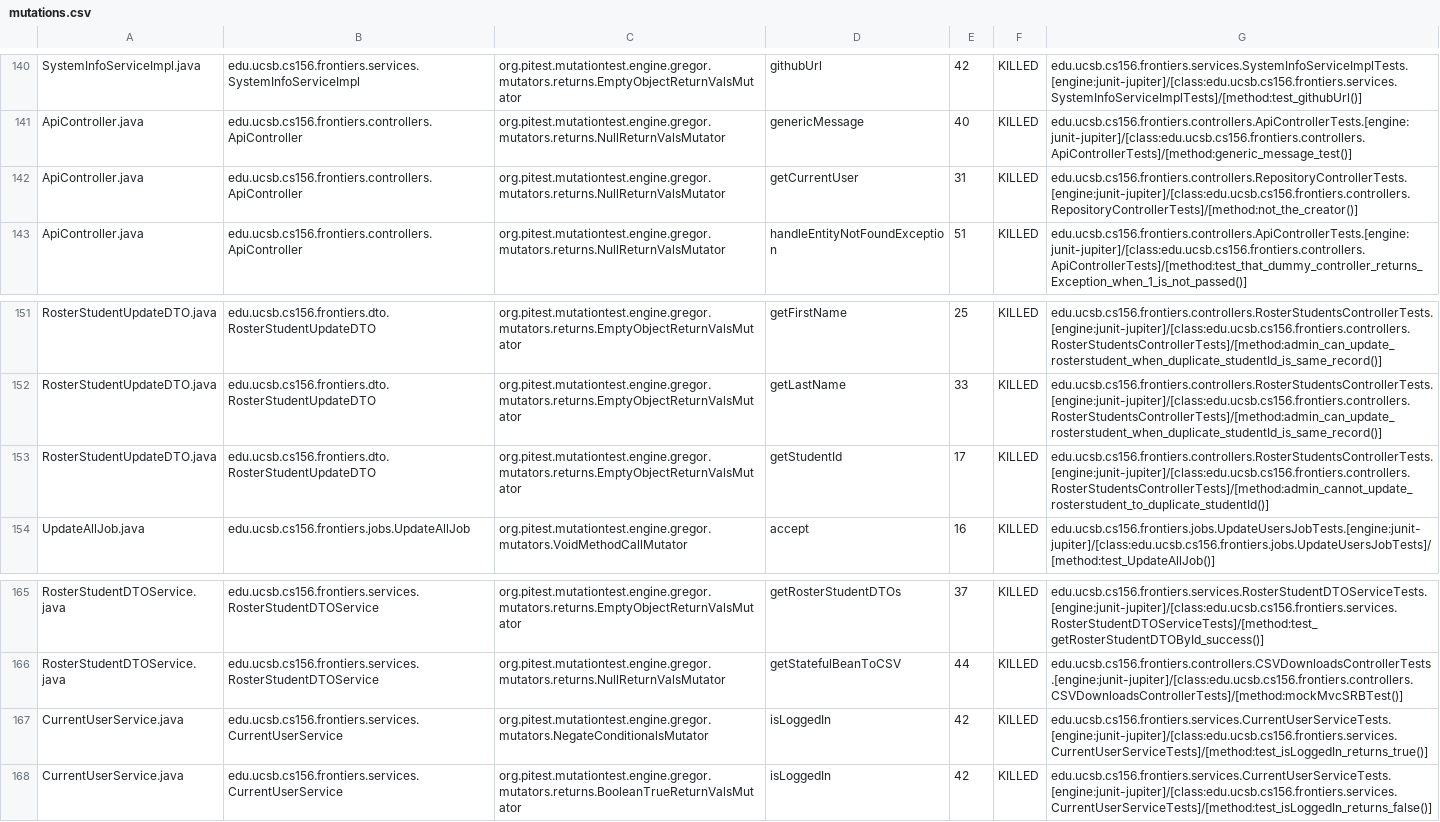
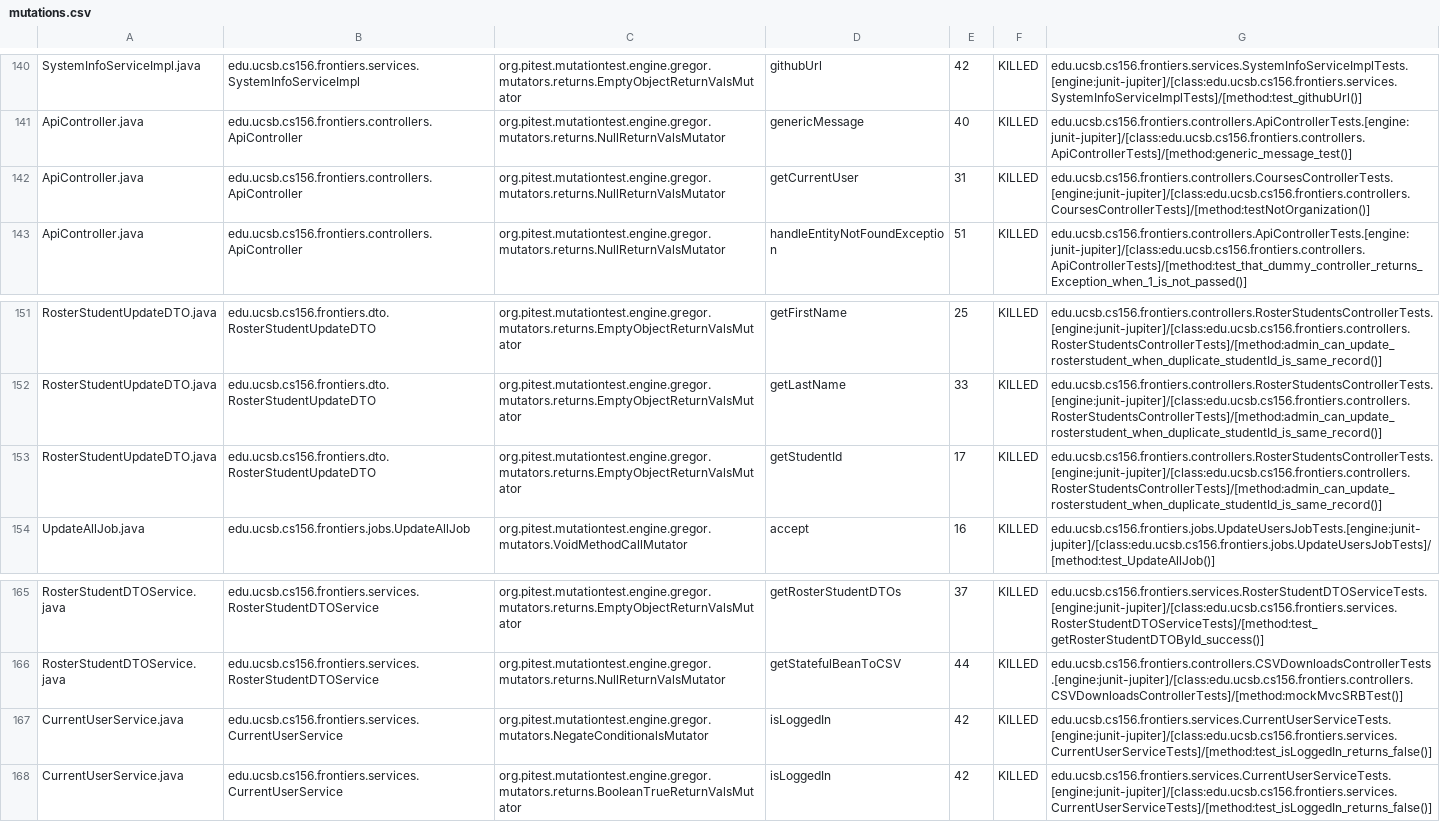
Before and after one commit to ucsb-cs156-s25/proj-frontiers-s25-11, a CSV file: pitest/mutations.csv, drawn as a sheet; only a part is shown, gaps mark what is left out; the diff covers the shown part only.

Commit message:
Deploying to gh-pages from @ ucsb-cs156-s25/proj-frontiers-s25-11@ce99cf0bc303d7d004e76e9a619d20b736f333a2 🚀

```diff
--- a/pitest/mutations.csv
+++ b/pitest/mutations.csv
@@ -141,3 +141,3 @@ SystemInfoServiceImpl.java,edu.ucsb.cs156.frontiers.services.SystemInfoServiceIm
 ApiController.java,edu.ucsb.cs156.frontiers.controllers.ApiController,org.pitest.mutationtest.engine.gregor.mutators.returns.NullReturnValsMutator,genericMessage,40,KILLED,edu.ucsb.cs156.frontiers.controllers.ApiControllerTests.[engine:junit-jupiter]/[class:edu.ucsb.cs156.frontiers.controllers.ApiControllerTests]/[method:generic_message_test()]
-ApiController.java,edu.ucsb.cs156.frontiers.controllers.ApiController,org.pitest.mutationtest.engine.gregor.mutators.returns.NullReturnValsMutator,getCurrentUser,31,KILLED,edu.ucsb.cs156.frontiers.controllers.RepositoryControllerTests.[engine:junit-jupiter]/[class:edu.ucsb.cs156.frontiers.controllers.RepositoryControllerTests]/[method:not_the_creator()]
+ApiController.java,edu.ucsb.cs156.frontiers.controllers.ApiController,org.pitest.mutationtest.engine.gregor.mutators.returns.NullReturnValsMutator,getCurrentUser,31,KILLED,edu.ucsb.cs156.frontiers.controllers.CoursesControllerTests.[engine:junit-jupiter]/[class:edu.ucsb.cs156.frontiers.controllers.CoursesControllerTests]/[method:testNotOrganization()]
 ApiController.java,edu.ucsb.cs156.frontiers.controllers.ApiController,org.pitest.mutationtest.engine.gregor.mutators.returns.NullReturnValsMutator,handleEntityNotFoundException,51,KILLED,edu.ucsb.cs156.frontiers.controllers.ApiControllerTests.[engine:junit-jupiter]/[class:edu.ucsb.cs156.frontiers.controllers.ApiControllerTests]/[method:test_that_dummy_controller_returns_Exception_when_1_is_not_passed()]
@@ -152,3 +152,3 @@ RosterStudentUpdateDTO.java,edu.ucsb.cs156.frontiers.dto.RosterStudentUpdateDTO,
 RosterStudentUpdateDTO.java,edu.ucsb.cs156.frontiers.dto.RosterStudentUpdateDTO,org.pitest.mutationtest.engine.gregor.mutators.returns.EmptyObjectReturnValsMutator,getLastName,33,KILLED,edu.ucsb.cs156.frontiers.controllers.RosterStudentsControllerTests.[engine:junit-jupiter]/[class:edu.ucsb.cs156.frontiers.controllers.RosterStudentsControllerTests]/[method:admin_can_update_rosterstudent_when_duplicate_studentId_is_same_record()]
-RosterStudentUpdateDTO.java,edu.ucsb.cs156.frontiers.dto.RosterStudentUpdateDTO,org.pitest.mutationtest.engine.gregor.mutators.returns.EmptyObjectReturnValsMutator,getStudentId,17,KILLED,edu.ucsb.cs156.frontiers.controllers.RosterStudentsControllerTests.[engine:junit-jupiter]/[class:edu.ucsb.cs156.frontiers.controllers.RosterStudentsControllerTests]/[method:admin_cannot_update_rosterstudent_to_duplicate_studentId()]
+RosterStudentUpdateDTO.java,edu.ucsb.cs156.frontiers.dto.RosterStudentUpdateDTO,org.pitest.mutationtest.engine.gregor.mutators.returns.EmptyObjectReturnValsMutator,getStudentId,17,KILLED,edu.ucsb.cs156.frontiers.controllers.RosterStudentsControllerTests.[engine:junit-jupiter]/[class:edu.ucsb.cs156.frontiers.controllers.RosterStudentsControllerTests]/[method:admin_can_update_rosterstudent_when_duplicate_studentId_is_same_record()]
 UpdateAllJob.java,edu.ucsb.cs156.frontiers.jobs.UpdateAllJob,org.pitest.mutationtest.engine.gregor.mutators.VoidMethodCallMutator,accept,16,KILLED,edu.ucsb.cs156.frontiers.jobs.UpdateUsersJobTests.[engine:junit-jupiter]/[class:edu.ucsb.cs156.frontiers.jobs.UpdateUsersJobTests]/[method:test_UpdateAllJob()]
@@ -166,3 +166,3 @@ RosterStudentDTOService.java,edu.ucsb.cs156.frontiers.services.RosterStudentDTOS
 RosterStudentDTOService.java,edu.ucsb.cs156.frontiers.services.RosterStudentDTOService,org.pitest.mutationtest.engine.gregor.mutators.returns.NullReturnValsMutator,getStatefulBeanToCSV,44,KILLED,edu.ucsb.cs156.frontiers.controllers.CSVDownloadsControllerTests.[engine:junit-jupiter]/[class:edu.ucsb.cs156.frontiers.controllers.CSVDownloadsControllerTests]/[method:mockMvcSRBTest()]
-CurrentUserService.java,edu.ucsb.cs156.frontiers.services.CurrentUserService,org.pitest.mutationtest.engine.gregor.mutators.NegateConditionalsMutator,isLoggedIn,42,KILLED,edu.ucsb.cs156.frontiers.services.CurrentUserServiceTests.[engine:junit-jupiter]/[class:edu.ucsb.cs156.frontiers.services.CurrentUserServiceTests]/[method:test_isLoggedIn_returns_true()]
+CurrentUserService.java,edu.ucsb.cs156.frontiers.services.CurrentUserService,org.pitest.mutationtest.engine.gregor.mutators.NegateConditionalsMutator,isLoggedIn,42,KILLED,edu.ucsb.cs156.frontiers.services.CurrentUserServiceTests.[engine:junit-jupiter]/[class:edu.ucsb.cs156.frontiers.services.CurrentUserServiceTests]/[method:test_isLoggedIn_returns_false()]
 CurrentUserService.java,edu.ucsb.cs156.frontiers.services.CurrentUserService,org.pitest.mutationtest.engine.gregor.mutators.returns.BooleanTrueReturnValsMutator,isLoggedIn,42,KILLED,edu.ucsb.cs156.frontiers.services.CurrentUserServiceTests.[engine:junit-jupiter]/[class:edu.ucsb.cs156.frontiers.services.CurrentUserServiceTests]/[method:test_isLoggedIn_returns_false()]
```
Also changed, not shown: 12 edited cells elsewhere in this file, 31 other files.
